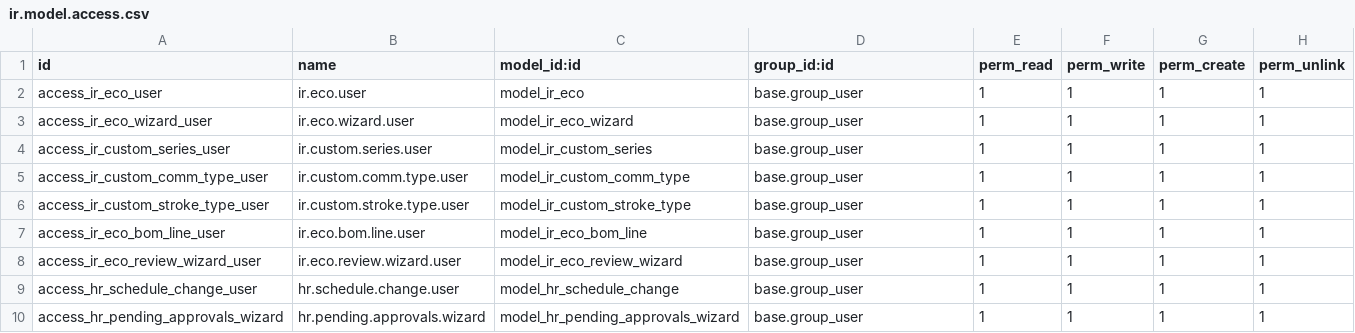
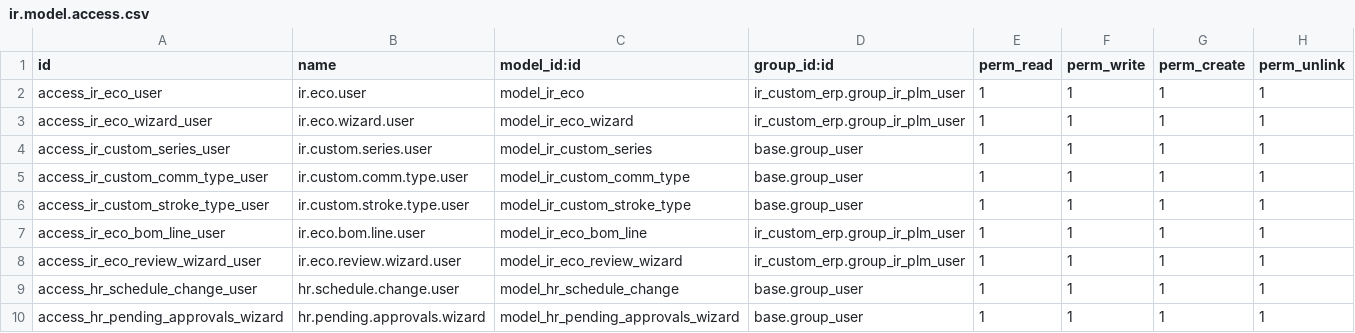
Before and after one commit to mightyZap25/IRAssistance, a CSV file: odoo_addons/ir_custom_erp/security/ir.model.access.csv, drawn as a sheet.

```diff
--- a/odoo_addons/ir_custom_erp/security/ir.model.access.csv
+++ b/odoo_addons/ir_custom_erp/security/ir.model.access.csv
@@ -1,4 +1,4 @@
 id,name,model_id:id,group_id:id,perm_read,perm_write,perm_create,perm_unlink
-access_ir_eco_user,ir.eco.user,model_ir_eco,base.group_user,1,1,1,1
-access_ir_eco_wizard_user,ir.eco.wizard.user,model_ir_eco_wizard,base.group_user,1,1,1,1
+access_ir_eco_user,ir.eco.user,model_ir_eco,ir_custom_erp.group_ir_plm_user,1,1,1,1
+access_ir_eco_wizard_user,ir.eco.wizard.user,model_ir_eco_wizard,ir_custom_erp.group_ir_plm_user,1,1,1,1
 access_ir_custom_series_user,ir.custom.series.user,model_ir_custom_series,base.group_user,1,1,1,1
@@ -6,4 +6,4 @@ access_ir_custom_comm_type_user,ir.custom.comm.type.user,model_ir_custom_comm_ty
 access_ir_custom_stroke_type_user,ir.custom.stroke.type.user,model_ir_custom_stroke_type,base.group_user,1,1,1,1
-access_ir_eco_bom_line_user,ir.eco.bom.line.user,model_ir_eco_bom_line,base.group_user,1,1,1,1
-access_ir_eco_review_wizard_user,ir.eco.review.wizard.user,model_ir_eco_review_wizard,base.group_user,1,1,1,1
+access_ir_eco_bom_line_user,ir.eco.bom.line.user,model_ir_eco_bom_line,ir_custom_erp.group_ir_plm_user,1,1,1,1
+access_ir_eco_review_wizard_user,ir.eco.review.wizard.user,model_ir_eco_review_wizard,ir_custom_erp.group_ir_plm_user,1,1,1,1
 access_hr_schedule_change_user,hr.schedule.change.user,model_hr_schedule_change,base.group_user,1,1,1,1
```
Also changed, not shown: 27 other files.
